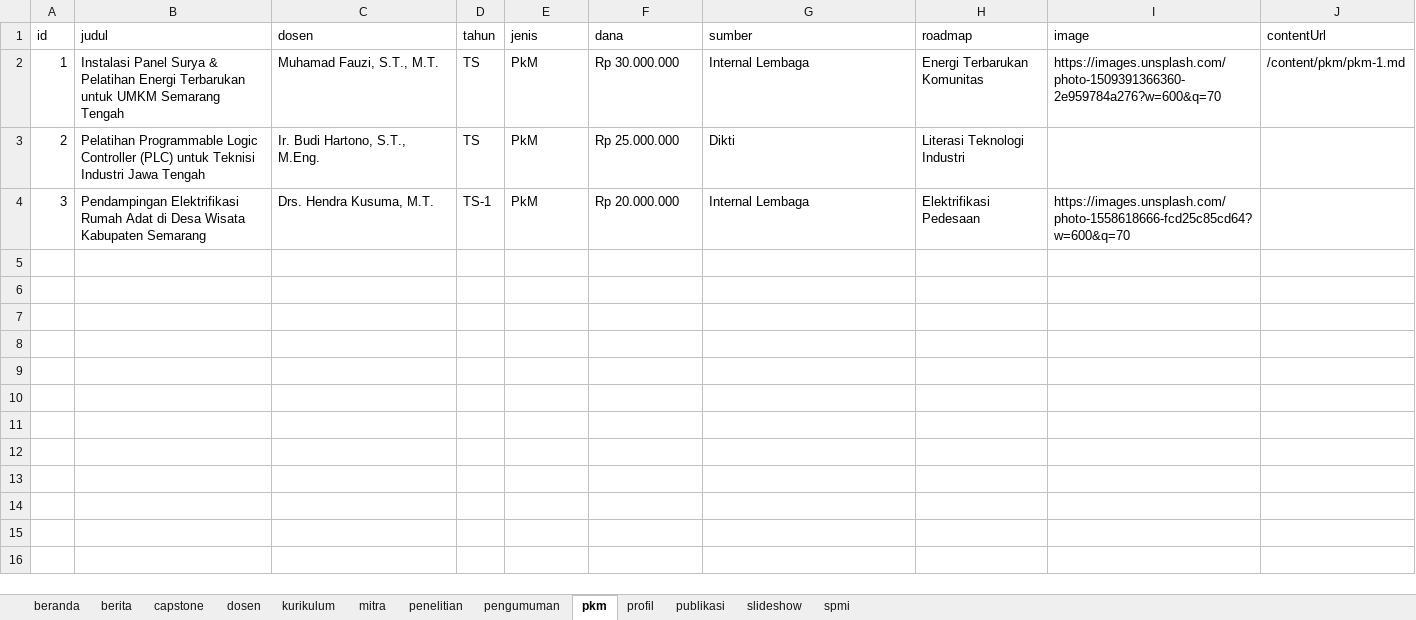
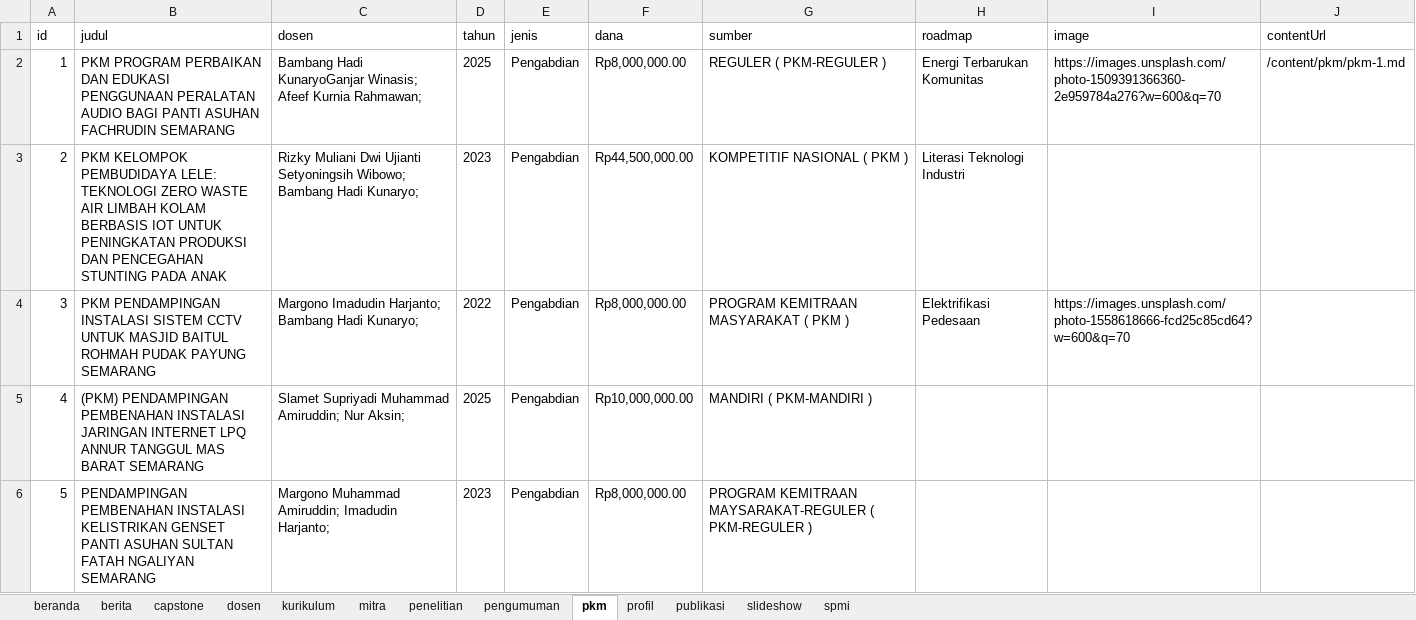
Before and after one commit to imaduddin-stack/webte, an Excel workbook: te-upgris/src/data/dummy/Hasil_Konversi_JSON.xlsx, sheet pkm, drawn as a sheet; only a part is shown; values as stored, in another font and other column widths than the file's, no borders; the diff covers the shown part only; the diff names each change by its address in the sheet, - before the commit and + after, or states it on an @@ line.

```diff
--- a/te-upgris/src/data/dummy/Hasil_Konversi_JSON.xlsx (sheet pkm)
+++ b/te-upgris/src/data/dummy/Hasil_Konversi_JSON.xlsx (sheet pkm)
-B2 (judul): Instalasi Panel Surya & Pelatihan Energi Terbarukan untuk UMKM Semarang Tengah
+B2 (judul): PKM PROGRAM PERBAIKAN DAN EDUKASI PENGGUNAAN PERALATAN AUDIO BAGI PANTI ASUHAN FACHRUDIN SEMARANG
-C2 (dosen): Muhamad Fauzi, S.T., M.T.
+C2 (dosen): Bambang Hadi KunaryoGanjar Winasis; Afeef Kurnia Rahmawan;
-D2 (tahun): TS
+D2 (tahun): 2025
-E2:E4 (jenis): PkM
+E2:E4 (jenis): Pengabdian
-F2 (dana): Rp 30.000.000
+F2 (dana): Rp8,000,000.00
-G2 (sumber): Internal Lembaga
+G2 (sumber): REGULER ( PKM-REGULER )
-B3 (judul): Pelatihan Programmable Logic Controller (PLC) untuk Teknisi Industri Jawa Tengah
+B3 (judul): PKM KELOMPOK PEMBUDIDAYA LELE: TEKNOLOGI ZERO WASTE AIR LIMBAH KOLAM BERBASIS IOT UNTUK PENINGKATAN PRODUKSI DAN PENCEGAHAN STUNTING PADA ANAK
-C3 (dosen): Ir. Budi Hartono, S.T., M.Eng.
+C3 (dosen): Rizky Muliani Dwi Ujianti Setyoningsih Wibowo; Bambang Hadi Kunaryo;
-D3 (tahun): TS
+D3 (tahun): 2023
-F3 (dana): Rp 25.000.000
+F3 (dana): Rp44,500,000.00
-G3 (sumber): Dikti
+G3 (sumber): KOMPETITIF NASIONAL ( PKM )
-B4 (judul): Pendampingan Elektrifikasi Rumah Adat di Desa Wisata Kabupaten Semarang
+B4 (judul): PKM PENDAMPINGAN INSTALASI SISTEM CCTV UNTUK MASJID BAITUL ROHMAH PUDAK PAYUNG SEMARANG
-C4 (dosen): Drs. Hendra Kusuma, M.T.
+C4 (dosen): Margono Imadudin Harjanto; Bambang Hadi Kunaryo;
-D4 (tahun): TS-1
+D4 (tahun): 2022
-F4 (dana): Rp 20.000.000
+F4 (dana): Rp8,000,000.00
-G4 (sumber): Internal Lembaga
+G4 (sumber): PROGRAM KEMITRAAN MASYARAKAT ( PKM )
+row 5: 4 | (PKM) PENDAMPINGAN PEMBENAHAN INSTALASI JARINGAN INTERNET LPQ ANNUR TANGGUL MAS BARAT SEMARANG | Slamet Supriyadi Muhammad Amiruddin; Nur Aksin; | 2025 | Pengabdian | Rp10,000,000.00 | MANDIRI ( PKM-MANDIRI )
+row 6: 5 | PENDAMPINGAN PEMBENAHAN INSTALASI KELISTRIKAN GENSET PANTI ASUHAN SULTAN FATAH NGALIYAN SEMARANG | Margono Muhammad Amiruddin; Imadudin Harjanto; | 2023 | Pengabdian | Rp8,000,000.00 | PROGRAM KEMITRAAN MAYSARAKAT-REGULER ( PKM-REGULER )
```
Also changed, not shown: 13 added rows elsewhere in this sheet, sheet penelitian, 2 other files.
